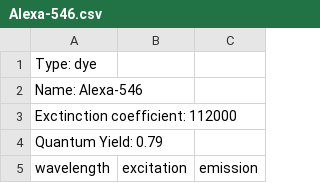
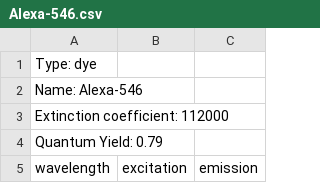
Before and after one commit to MicronOxford/SpekCheck, a CSV file: dyes/Alexa-546.csv, drawn as a sheet; only a part is shown.

```diff
--- a/dyes/Alexa-546.csv
+++ b/dyes/Alexa-546.csv
@@ -2,3 +2,3 @@ Type: dye
 Name: Alexa-546
-Exctinction coefficient: 112000
+Extinction coefficient: 112000
 Quantum Yield: 0.79
```
Also changed, not shown: dyes/Alexa-532.csv, dyes/Alexa-568.csv, 1 other file.
